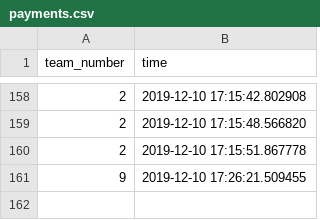
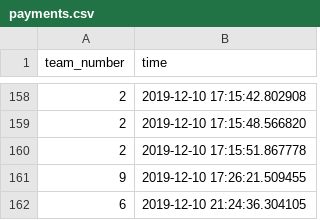
Before and after one commit to lkostick/netsec_fall2019, a CSV file: Lab3/team1/payments.csv, drawn as a sheet; only a part is shown, gaps mark what is left out; the diff names each change by its address in the sheet, - before the commit and + after, or states it on an @@ line.

```diff
--- a/Lab3/team1/payments.csv
+++ b/Lab3/team1/payments.csv
+row 162: 6 | 2019-12-10 21:24:36.304105
```
Also changed, not shown: Lab3/team1/connections.csv.
